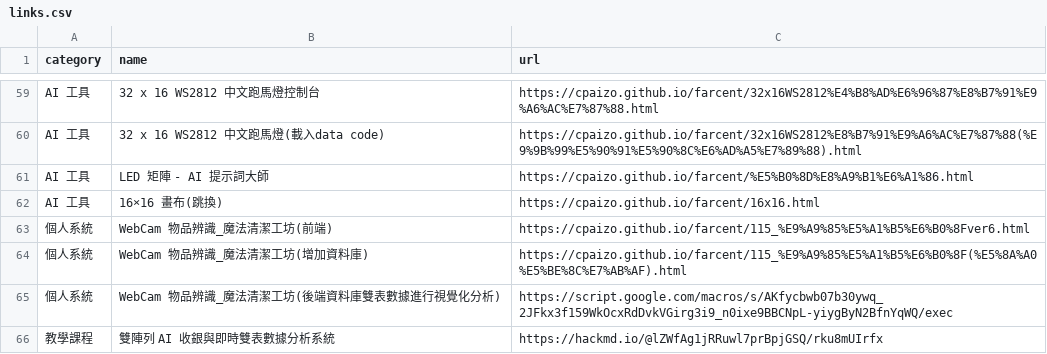
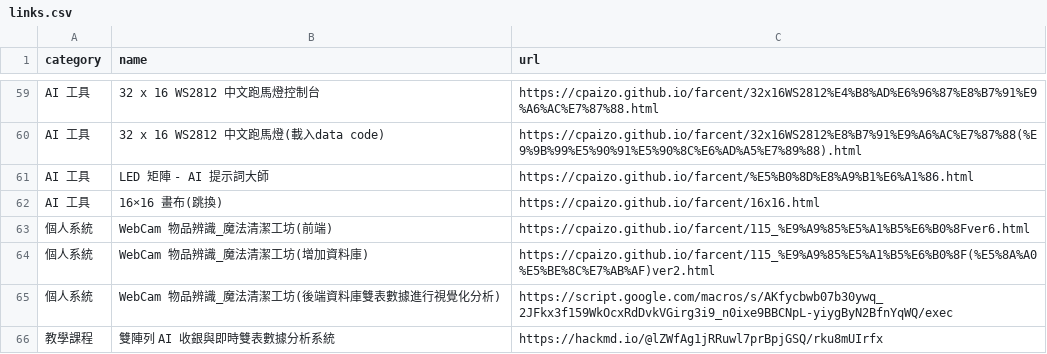
Before and after one commit to cpaizo/cpaizo.github.io, a CSV file: links.csv, drawn as a sheet; only a part is shown, gaps mark what is left out.

Commit message:
Update links.csv

```diff
--- a/links.csv
+++ b/links.csv
@@ -63,3 +63,3 @@ AI 工具,16×16 畫布(跳換),https://cpaizo.github.io/farcent/16x16.html
 個人系統,WebCam 物品辨識_魔法清潔工坊(前端),https://cpaizo.github.io/farcent/115_%E9%A9%85%E5%A1%B5%E6%B0%8Fver6.html
-個人系統,WebCam 物品辨識_魔法清潔工坊(增加資料庫),https://cpaizo.github.io/farcent/115_%E9%A9%85%E5%A1%B5%E6%B0%8F(%E5%8A%A0%E5%BE%8C%E7%AB%AF).html
+個人系統,WebCam 物品辨識_魔法清潔工坊(增加資料庫),https://cpaizo.github.io/farcent/115_%E9%A9%85%E5%A1%B5%E6%B0%8F(%E5%8A%A0%E5%BE%8C%E7%AB%AF)ver2.html
 個人系統,WebCam 物品辨識_魔法清潔工坊(後端資料庫雙表數據進行視覺化分析),https://script.google.com/macros/s/AKfycbwb07b30ywq_2JFkx3f159WkOcxRdDvkVGirg3i9_n0ixe9BBCNpL-yiygByN2BfnYqWQ/exec
```
